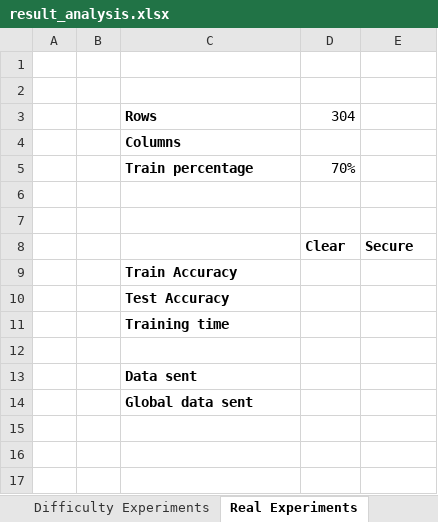
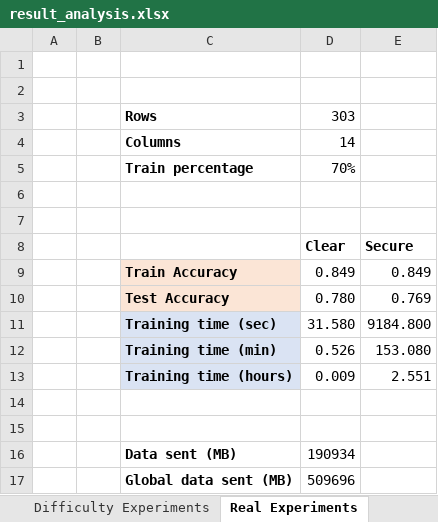
Before and after one commit to ZuoQA/secure-svm, an Excel workbook: source/experiments/result_analysis.xlsx, sheet Real Experiments, drawn as a sheet; values as stored, in another font and other column widths than the file's, no borders; removed rows and columns are numbered as before the commit, all else as after; the diff names each change by its address in the sheet, - before the commit and + after, or states it on an @@ line.

Commit message:
Tables experiment finished

```diff
--- a/source/experiments/result_analysis.xlsx (sheet Real Experiments)
+++ b/source/experiments/result_analysis.xlsx (sheet Real Experiments)
-D3: 304
+D3: 303
-D4: (empty)
+D4: 14
-row 9:  |  | Train Accuracy
-row 10:  |  | Test Accuracy
-row 11:  |  | Training time
+row 9:  |  | Train Accuracy | 0.849 | 0.849
+row 10:  |  | Test Accuracy | 0.780 | 0.769
+row 11:  |  | Training time (sec) | 31.580 | 9184.800
+row 12:  |  | Training time (min) | 0.526 | 153.080
+row 13:  |  | Training time (hours) | 0.009 | 2.551
-C15: Data sent
+C15: (empty)
-row 14:  |  | Global data sent
+row 16:  |  | Data sent (MB) | 190934
+row 17:  |  | Global data sent (MB) | 509696
```
Also changed, not shown: sheet Column Experiments, sheet Difficulty Experiments, sheet Row Experiments, charts or pictures, 3 other files.
